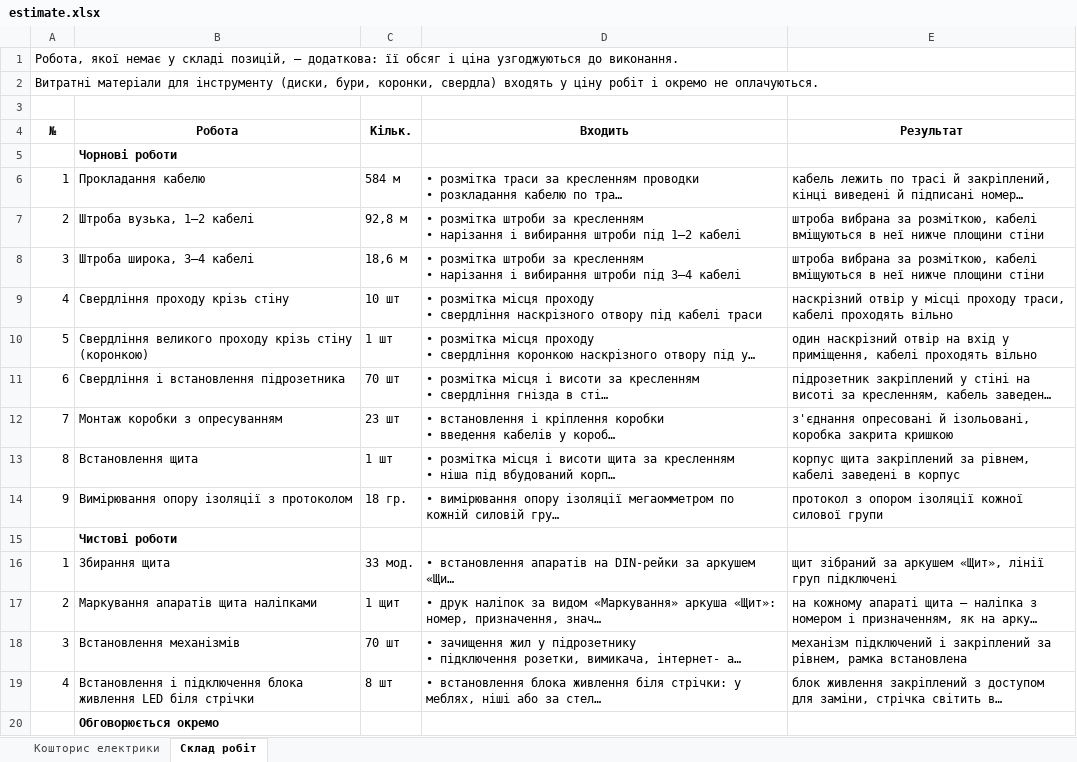
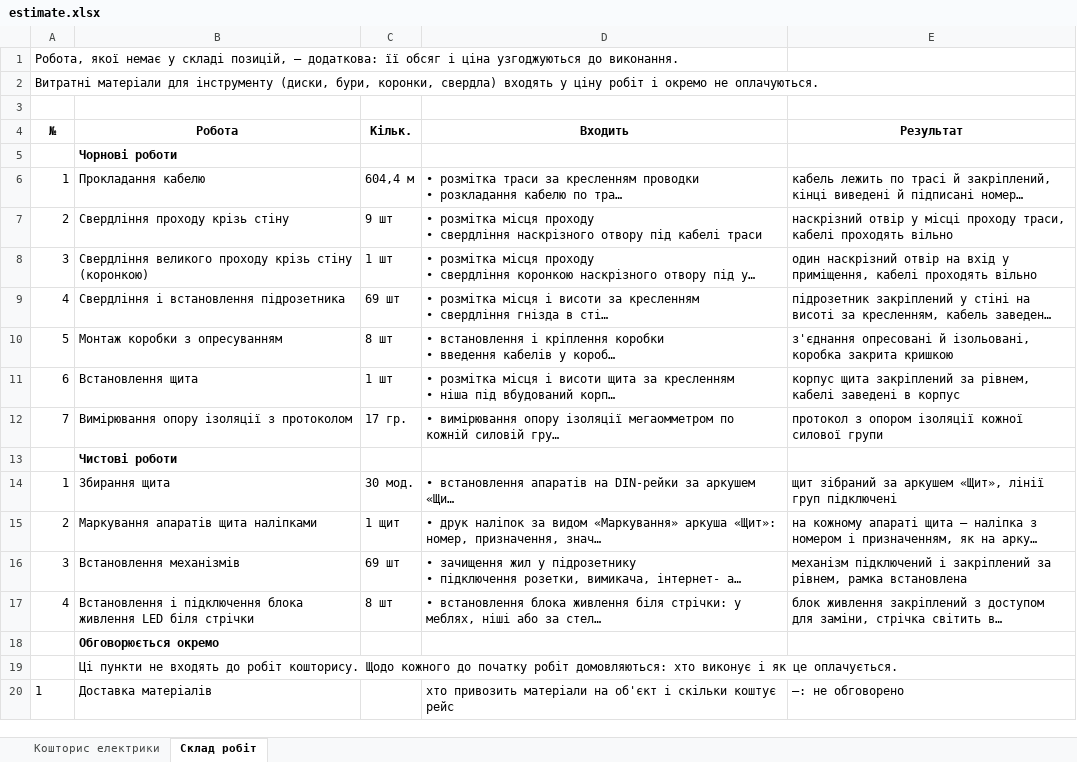
Before and after one commit to Coder801/floorplan-engine, an Excel workbook: projects/nahirna-16/out/estimate.xlsx, sheet Склад робіт, drawn as a sheet; only a part is shown; the shorter side is filled out with more unchanged rows; long unchanged cells end in …; values as stored, in another font and other column widths than the file's, no borders; removed rows and columns are numbered as before the commit, all else as after; ↵ is a line break in a cell; the diff names each change by its address in the sheet, - before the commit and + after, or states it on an @@ line.

```diff
--- a/projects/nahirna-16/out/estimate.xlsx (sheet Склад робіт)
+++ b/projects/nahirna-16/out/estimate.xlsx (sheet Склад робіт)
-C6 (Кільк.): 584 м
+C6 (Кільк.): 604,4 м
-row 7: 2 | Штроба вузька, 1–2 кабелі | 92,8 м | • розмітка штроби за кресленням ↵ • нарізання і вибирання штроби під 1–2 кабелі | штроба вибрана за розміткою, кабелі вміщуються в неї нижче площини стіни
-row 8: 3 | Штроба широка, 3–4 кабелі | 18,6 м | • розмітка штроби за кресленням ↵ • нарізання і вибирання штроби під 3–4 кабелі | штроба вибрана за розміткою, кабелі вміщуються в неї нижче площини стіни
-A7 (№): 4
+A7 (№): 2
-C7 (Кільк.): 10 шт
+C7 (Кільк.): 9 шт
-A8 (№): 5
+A8 (№): 3
-A9 (№): 6
+A9 (№): 4
-C9 (Кільк.): 70 шт
+C9 (Кільк.): 69 шт
-A10 (№): 7
+A10 (№): 5
-C10 (Кільк.): 23 шт
+C10 (Кільк.): 8 шт
-A11 (№): 8
+A11 (№): 6
-A12 (№): 9
+A12 (№): 7
-C12 (Кільк.): 18 гр.
+C12 (Кільк.): 17 гр.
-C14 (Кільк.): 33 мод.
+C14 (Кільк.): 30 мод.
-C16 (Кільк.): 70 шт
+C16 (Кільк.): 69 шт
```
Also changed, not shown: sheet Кошторис електрики, projects/nahirna-16/out/plumbing-estimate.xlsx, 17 other files.
